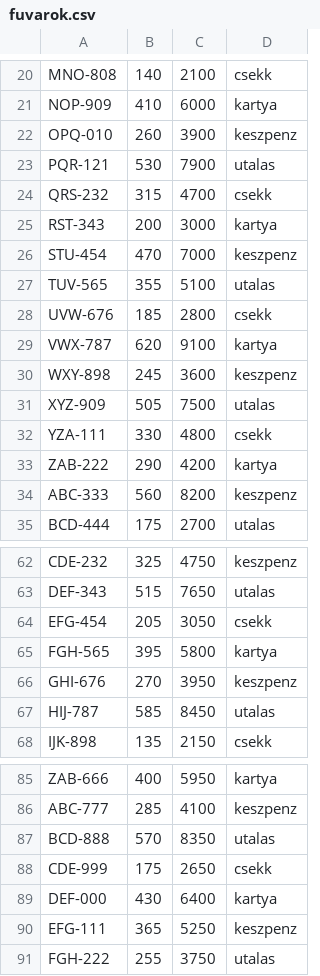
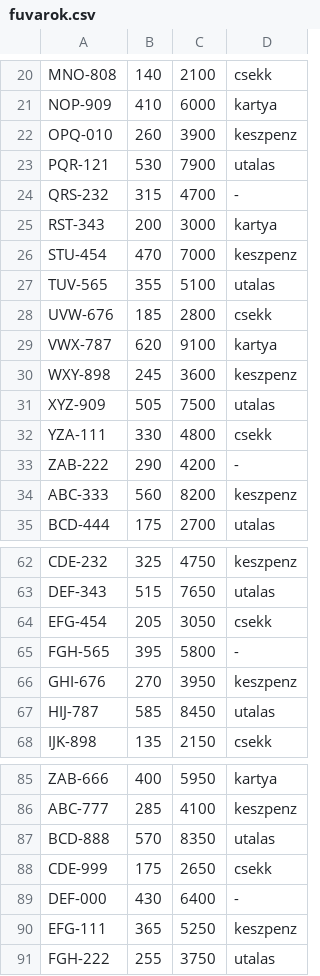
Before and after one commit to csillageri05-spec/Fuvarok, a CSV file: fuvarok.csv, drawn as a sheet; only a part is shown, gaps mark what is left out; the diff covers the shown part only.

```diff
--- a/fuvarok.csv
+++ b/fuvarok.csv
@@ -23,3 +23,3 @@ OPQ-010,260,3900,keszpenz
 PQR-121,530,7900,utalas
-QRS-232,315,4700,csekk
+QRS-232,315,4700,-
 RST-343,200,3000,kartya
@@ -32,3 +32,3 @@ XYZ-909,505,7500,utalas
 YZA-111,330,4800,csekk
-ZAB-222,290,4200,kartya
+ZAB-222,290,4200,-
 ABC-333,560,8200,keszpenz
@@ -64,3 +64,3 @@ DEF-343,515,7650,utalas
 EFG-454,205,3050,csekk
-FGH-565,395,5800,kartya
+FGH-565,395,5800,-
 GHI-676,270,3950,keszpenz
@@ -88,3 +88,3 @@ BCD-888,570,8350,utalas
 CDE-999,175,2650,csekk
-DEF-000,430,6400,kartya
+DEF-000,430,6400,-
 EFG-111,365,5250,keszpenz
```
Also changed, not shown: 8 edited cells elsewhere in this file, 4 other files.
